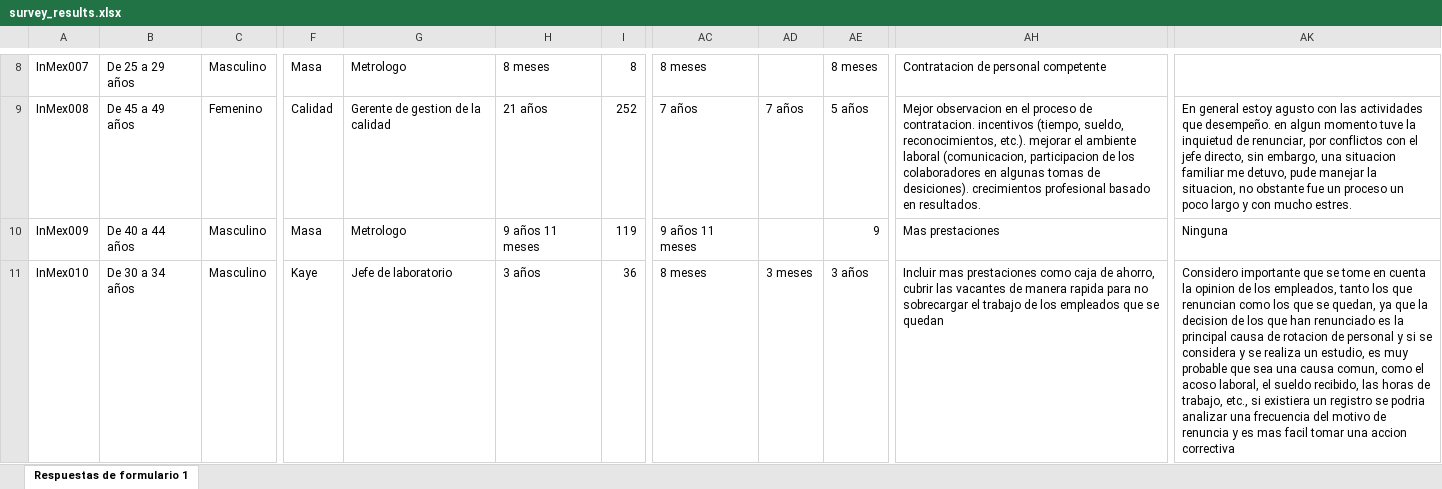
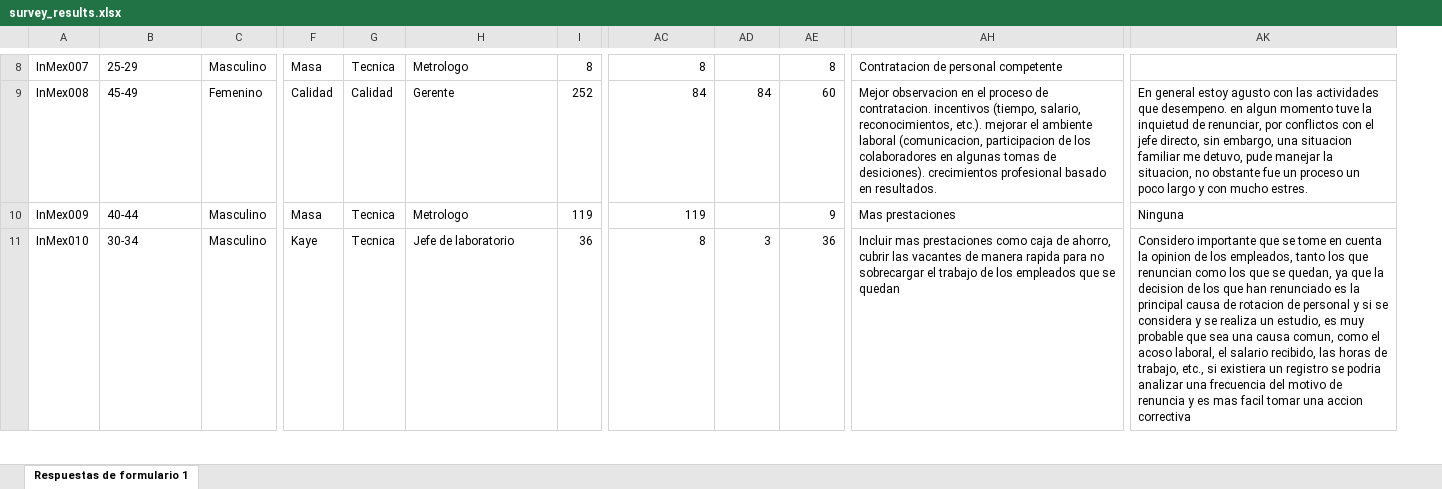
Before and after one commit to MiguelOscar-Insco/data-INSCO-hub, an Excel workbook: data/raw/survey_results.xlsx, sheet Respuestas de formulario 1, drawn as a sheet; only a part is shown, gaps mark what is left out; values as stored, in another font and other column widths than the file's, no cell formats; removed rows and columns are numbered as before the commit, all else as after; the diff covers the shown part only; the diff names each change by its address in the sheet, - before the commit and + after, or states it on an @@ line.

```diff
--- a/data/raw/survey_results.xlsx (sheet Respuestas de formulario 1)
+++ b/data/raw/survey_results.xlsx (sheet Respuestas de formulario 1)
+column G, rows 8-11: Tecnica | Calidad | Tecnica | Tecnica
-column H, rows 8-11: 8 meses | 21 años | 9 años 11 meses | 3 años
-B8: De 25 a 29 años
+B8: 25-29
-AC8: 8 meses
+AC8: 8
-AE8: 8 meses
+AE8: 8
-B9: De 45 a 49 años
+B9: 45-49
-H9: Gerente de gestion de la calidad
+H9: Gerente
-AC9: 7 años
+AC9: 84
-AD9: 7 años
+AD9: 84
-AE9: 5 años
+AE9: 60
-AH9: …incentivos (tiempo, sueldo, reconocimientos, etc.).…
+AH9: …incentivos (tiempo, salario, reconocimientos, etc.).…
-AK9: …actividades que desempeño. en algun…
+AK9: …actividades que desempeno. en algun…
-B10: De 40 a 44 años
+B10: 40-44
-AC10: 9 años 11 meses
+AC10: 119
-B11: De 30 a 34 años
+B11: 30-34
-AC11: 8 meses
+AC11: 8
-AD11: 3 meses
+AD11: 3
-AE11: 3 años
+AE11: 36
-AK11: …laboral, el sueldo recibido, las…
+AK11: …laboral, el salario recibido, las…
```
Also changed, not shown: 1 added row, 1 removed row and 159 edited cells elsewhere in this sheet, cell formats, formulas that keep their value.
